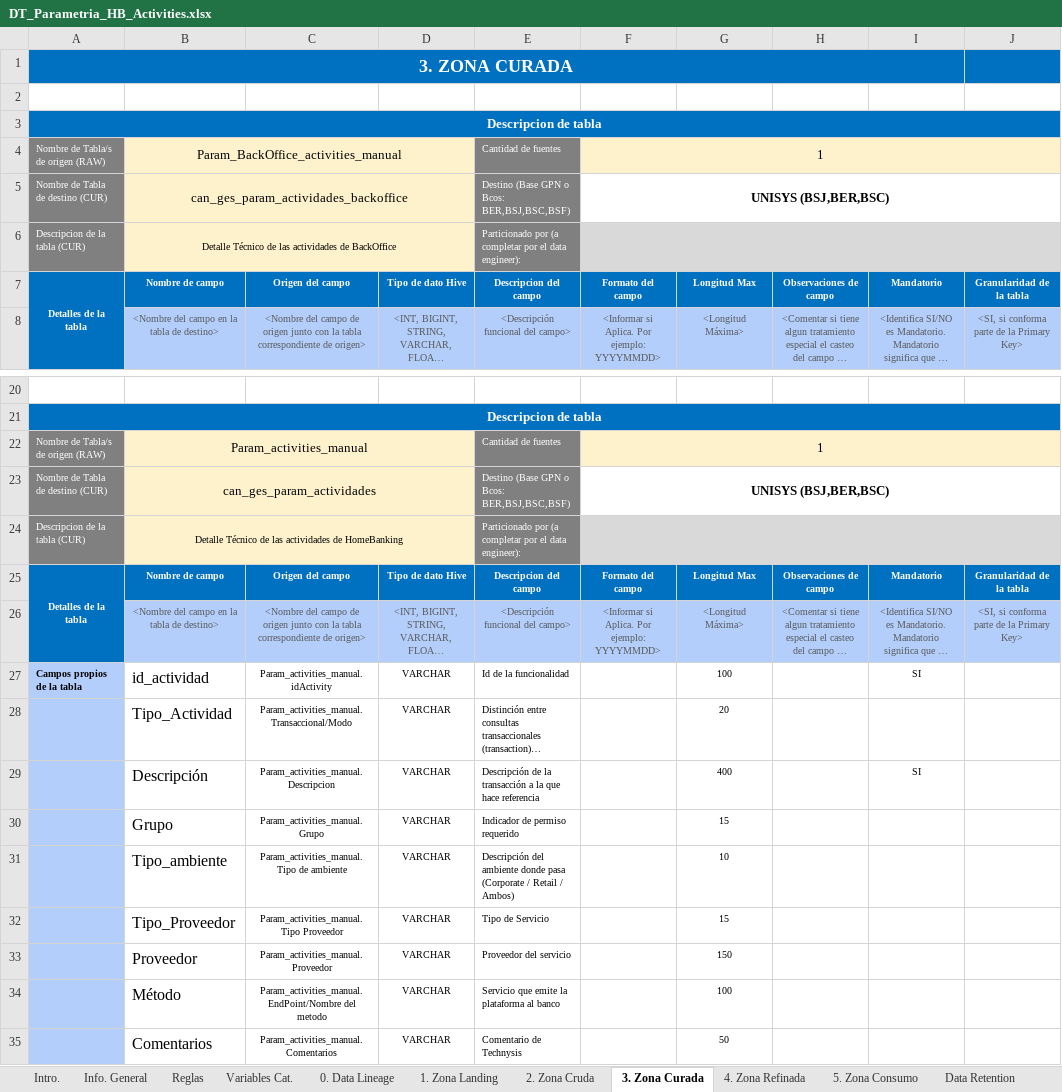
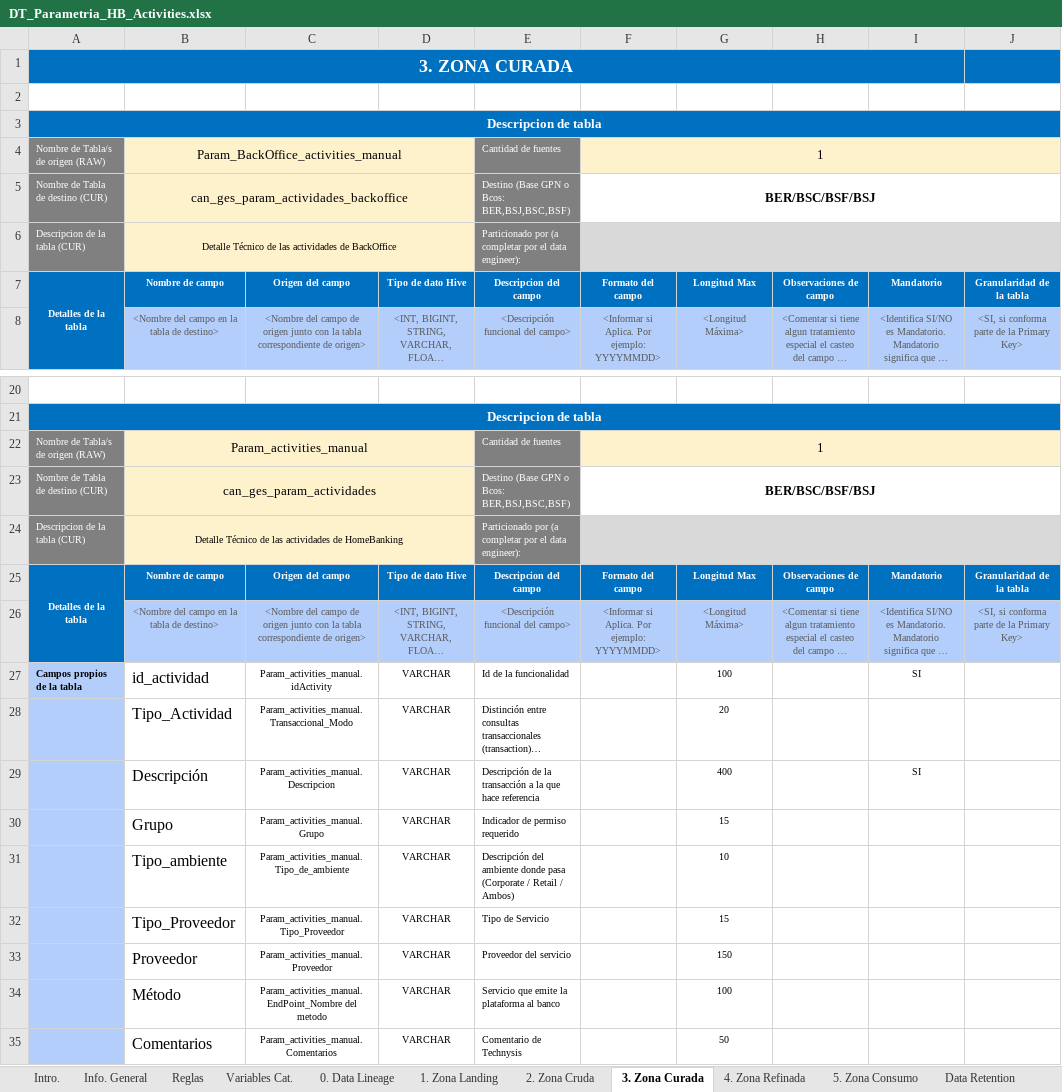
Before and after one commit to redfords/ds-algorithms, an Excel workbook: TechieDelight/DT_Parametria_HB_Activities.xlsx, sheet 3. Zona Curada, drawn as a sheet; only a part is shown, gaps mark what is left out; long unchanged cells end in …; values as stored, in another font and other column widths than the file's, no borders; conditional formats not drawn; the diff names each change by its address in the sheet, - before the commit and + after, or states it on an @@ line.

```diff
--- a/TechieDelight/DT_Parametria_HB_Activities.xlsx (sheet 3. Zona Curada)
+++ b/TechieDelight/DT_Parametria_HB_Activities.xlsx (sheet 3. Zona Curada)
-F5: UNISYS (BSJ,BER,BSC)
+F5: BER/BSC/BSF/BSJ
-F23: UNISYS (BSJ,BER,BSC)
+F23: BER/BSC/BSF/BSJ
-C28: Param_activities_manual.Transaccional/Modo
+C28: Param_activities_manual.Transaccional_Modo
-C31: Param_activities_manual.Tipo de ambiente
+C31: Param_activities_manual.Tipo_de_ambiente
-C32: Param_activities_manual.Tipo Proveedor
+C32: Param_activities_manual.Tipo_Proveedor
-C34: Param_activities_manual.EndPoint/Nombre del metodo
+C34: Param_activities_manual.EndPoint_Nombre del metodo
```
Also changed, not shown: sheet 2. Zona Cruda, charts or pictures.
